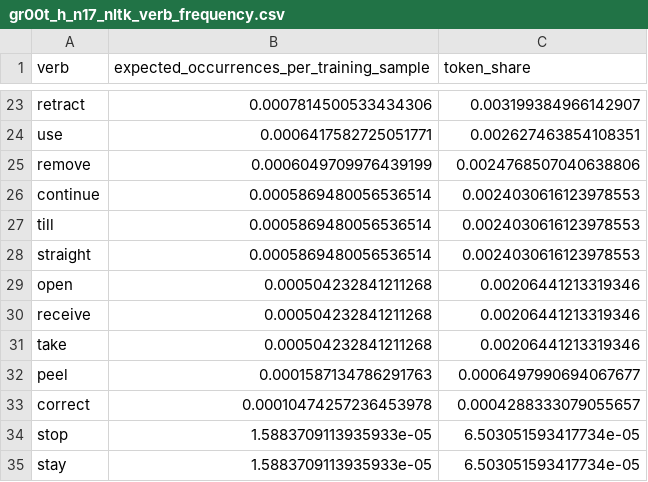
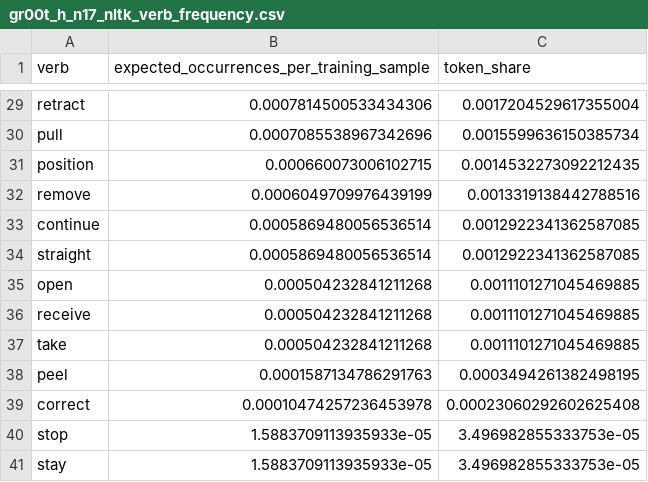
Before and after one commit to JanusMaple/gr00t-h-surgical-language-analysis, a CSV file: extracted_language/gr00t_h_n17_nltk_verb_frequency.csv, drawn as a sheet; only a part is shown, gaps mark what is left out; removed rows and columns are numbered as before the commit, all else as after; the diff covers the shown part only; the diff names each change by its address in the sheet, - before the commit and + after, or states it on an @@ line.

```diff
--- a/extracted_language/gr00t_h_n17_nltk_verb_frequency.csv
+++ b/extracted_language/gr00t_h_n17_nltk_verb_frequency.csv
-C29 (token_share): 0.003199384966142907
+C29 (token_share): 0.0017204529617355004
-row 24: use | 0.0006417582725051771 | 0.002627463854108351
+row 30: pull | 0.0007085538967342696 | 0.0015599636150385734
+row 31: position | 0.000660073006102715 | 0.0014532273092212435
-C32 (token_share): 0.0024768507040638806
+C32 (token_share): 0.0013319138442788516
-C33 (token_share): 0.0024030616123978553
+C33 (token_share): 0.0012922341362587085
-row 27: till | 0.0005869480056536514 | 0.0024030616123978553
-C34 (token_share): 0.0024030616123978553
+C34 (token_share): 0.0012922341362587085
-C35:C37 (token_share): 0.00206441213319346
+C35:C37 (token_share): 0.0011101271045469885
-C38 (token_share): 0.0006497990694067677
+C38 (token_share): 0.0003494261382498195
-C39 (token_share): 0.0004288333079055657
+C39 (token_share): 0.00023060292602625408
-C40:C41 (token_share): 6.503051593417734e-05
+C40:C41 (token_share): 3.496982855333753e-05
```
Also changed, not shown: 9 added rows, 3 removed rows and 20 edited cells elsewhere in this file, extracted_language/gr00t_h_n17_language_normalization_audit.csv, extracted_language/gr00t_h_n17_language_normalization_rule_summary.csv, 19 other files.
